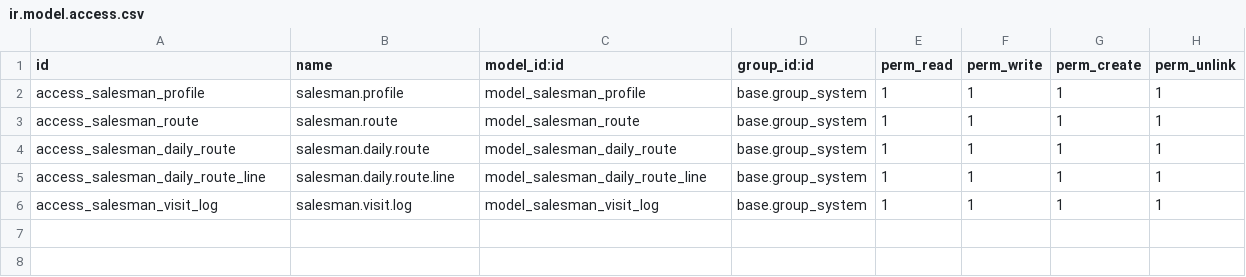
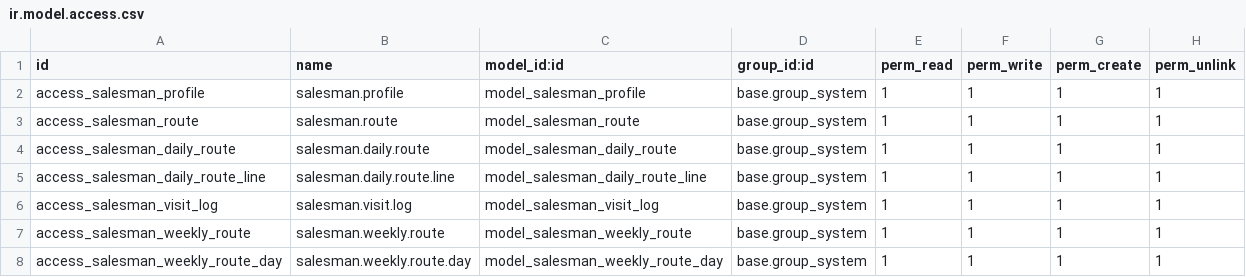
Before and after one commit to ftiq/Salesmantest, a CSV file: salesman_backend/security/ir.model.access.csv, drawn as a sheet.

Commit message:
Update ir.model.access.csv

```diff
--- a/salesman_backend/security/ir.model.access.csv
+++ b/salesman_backend/security/ir.model.access.csv
@@ -6 +6,3 @@ access_salesman_daily_route_line,salesman.daily.route.line,model_salesman_daily_
 access_salesman_visit_log,salesman.visit.log,model_salesman_visit_log,base.group_system,1,1,1,1
+access_salesman_weekly_route,salesman.weekly.route,model_salesman_weekly_route,base.group_system,1,1,1,1
+access_salesman_weekly_route_day,salesman.weekly.route.day,model_salesman_weekly_route_day,base.group_system,1,1,1,1
```
